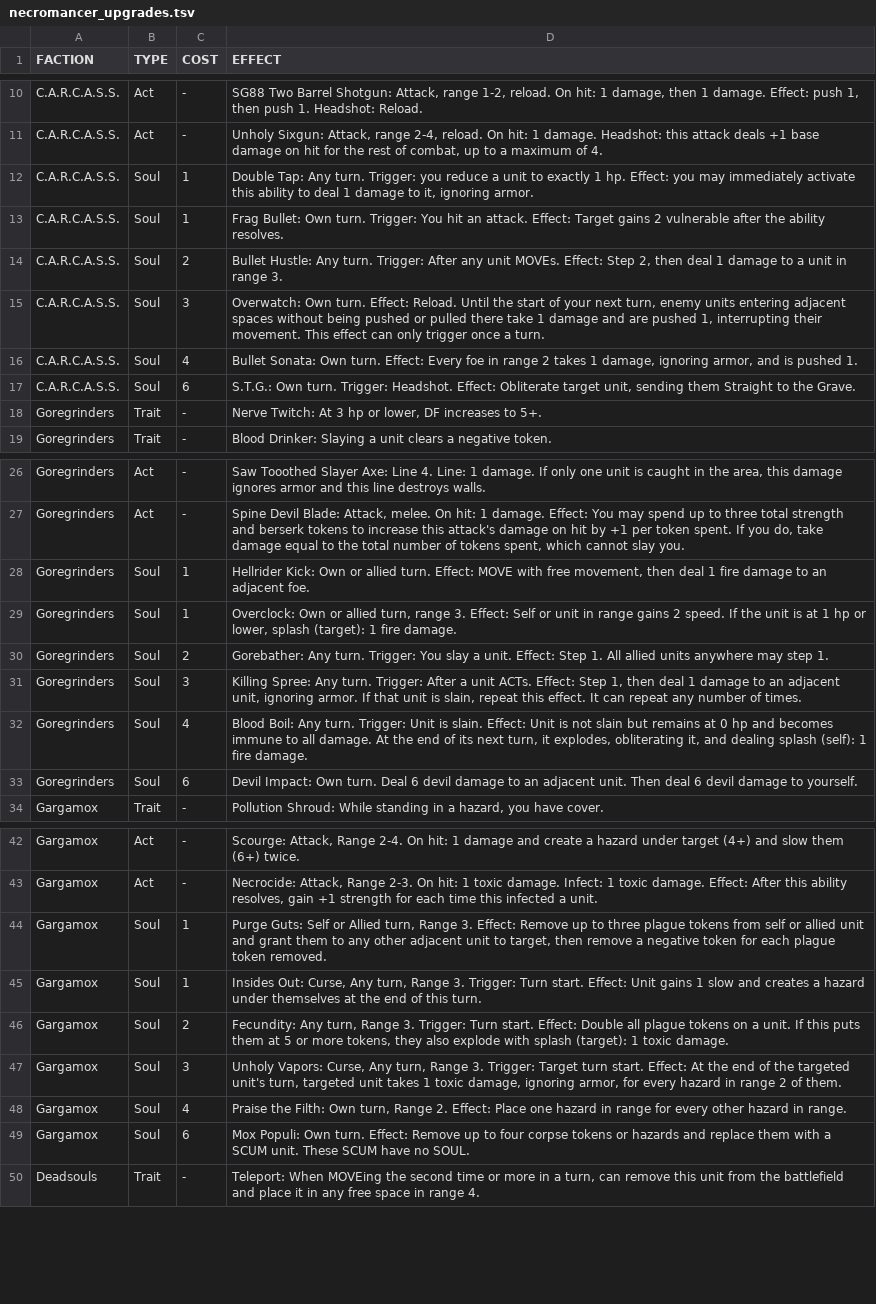
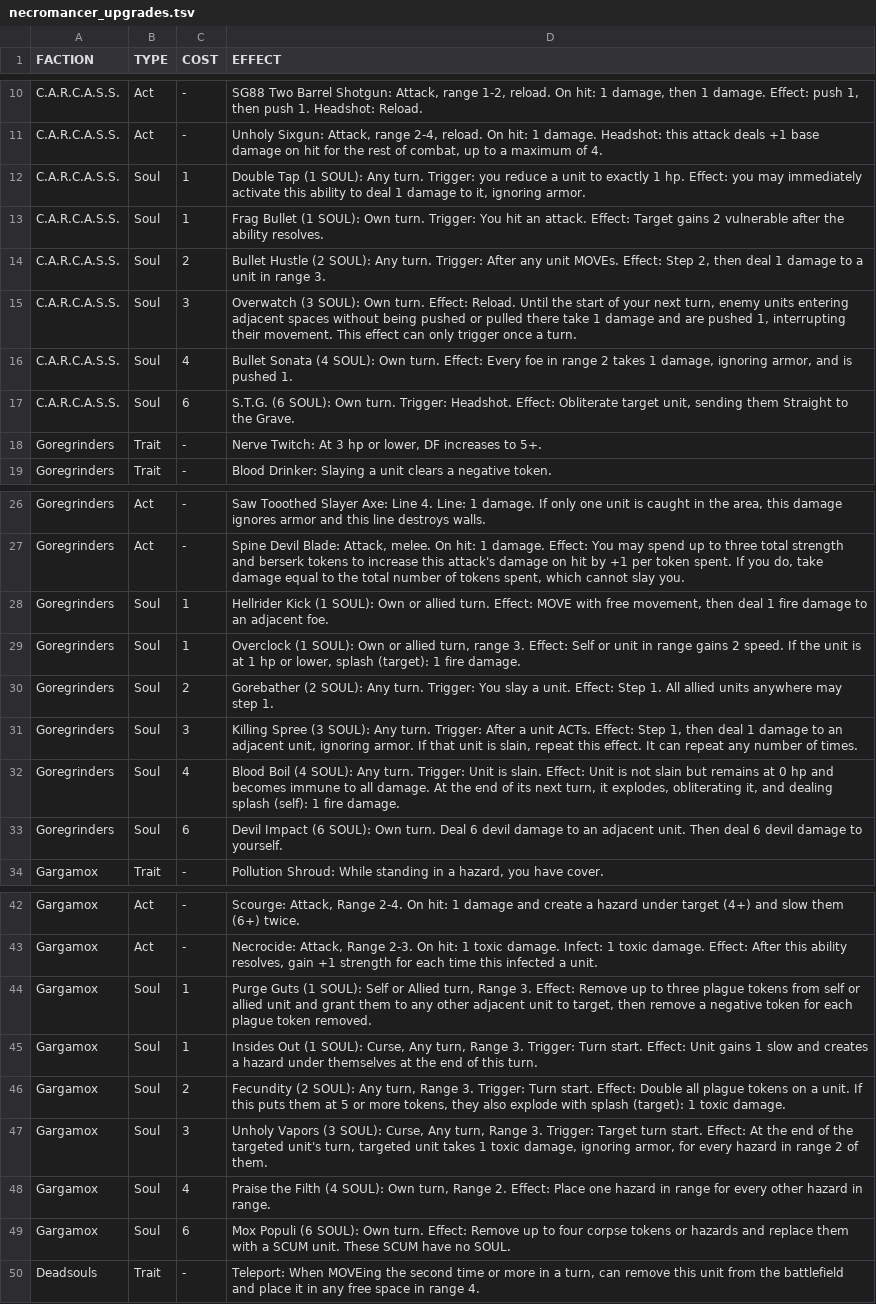
Before and after one commit to AlessandroMinali/maleghast, a TSV file: units/necromancer_upgrades.tsv, drawn as a sheet; only a part is shown, gaps mark what is left out; the diff covers the shown part only; the diff names each change by its address in the sheet, - before the commit and + after, or states it on an @@ line.

```diff
--- a/units/necromancer_upgrades.tsv
+++ b/units/necromancer_upgrades.tsv
-D12 (EFFECT): Double Tap: Any turn.…
+D12 (EFFECT): Double Tap (1 SOUL): Any turn.…
-D13 (EFFECT): Frag Bullet: Own turn.…
+D13 (EFFECT): Frag Bullet (1 SOUL): Own turn.…
-D14 (EFFECT): Bullet Hustle: Any turn.…
+D14 (EFFECT): Bullet Hustle (2 SOUL): Any turn.…
-D15 (EFFECT): Overwatch: Own turn.…
+D15 (EFFECT): Overwatch (3 SOUL): Own turn.…
-D16 (EFFECT): Bullet Sonata: Own turn.…
+D16 (EFFECT): Bullet Sonata (4 SOUL): Own turn.…
-D17 (EFFECT): S.T.G.: Own turn.…
+D17 (EFFECT): S.T.G. (6 SOUL): Own turn.…
-D28 (EFFECT): Hellrider Kick: Own or…
+D28 (EFFECT): Hellrider Kick (1 SOUL): Own or…
-D29 (EFFECT): Overclock: Own or…
+D29 (EFFECT): Overclock (1 SOUL): Own or…
-D30 (EFFECT): Gorebather: Any turn.…
+D30 (EFFECT): Gorebather (2 SOUL): Any turn.…
-D31 (EFFECT): Killing Spree: Any turn.…
+D31 (EFFECT): Killing Spree (3 SOUL): Any turn.…
-D32 (EFFECT): Blood Boil: Any turn.…
+D32 (EFFECT): Blood Boil (4 SOUL): Any turn.…
-D33 (EFFECT): Devil Impact: Own turn.…
+D33 (EFFECT): Devil Impact (6 SOUL): Own turn.…
-D44 (EFFECT): Purge Guts: Self or…
+D44 (EFFECT): Purge Guts (1 SOUL): Self or…
-D45 (EFFECT): Insides Out: Curse, Any…
+D45 (EFFECT): Insides Out (1 SOUL): Curse, Any…
-D46 (EFFECT): Fecundity: Any turn,…
+D46 (EFFECT): Fecundity (2 SOUL): Any turn,…
-D47 (EFFECT): Unholy Vapors: Curse, Any…
+D47 (EFFECT): Unholy Vapors (3 SOUL): Curse, Any…
-D48 (EFFECT): Praise the Filth: Own turn,…
+D48 (EFFECT): Praise the Filth (4 SOUL): Own turn,…
-D49 (EFFECT): Mox Populi: Own turn.…
+D49 (EFFECT): Mox Populi (6 SOUL): Own turn.…
```
Also changed, not shown: 18 edited cells elsewhere in this file, 1 other file.
